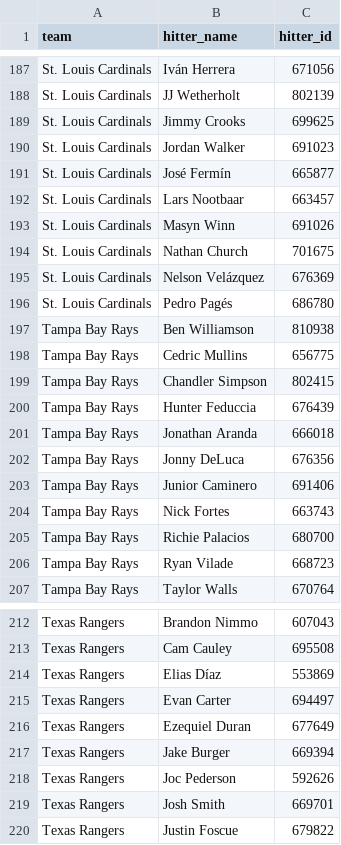
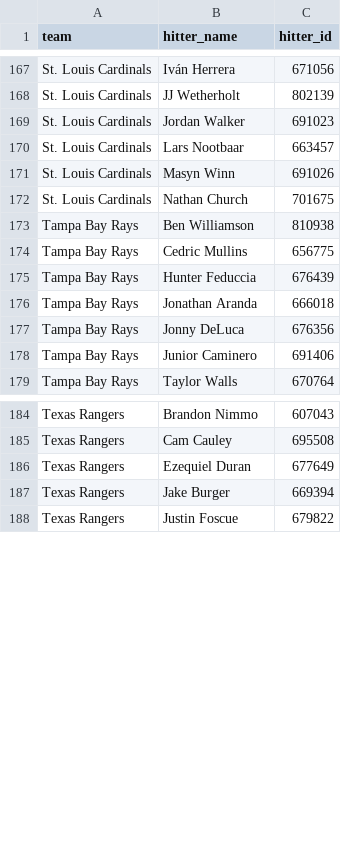
Before and after one commit to syocum9422-blip/sports_model_site, a CSV file: data/mlb/lineups_with_ids.csv, drawn as a sheet; only a part is shown, gaps mark what is left out; the diff covers the shown part only.

```diff
--- a/data/mlb/lineups_with_ids.csv
+++ b/data/mlb/lineups_with_ids.csv
@@ -188,5 +168,3 @@ St. Louis Cardinals,Iván Herrera,671056
 St. Louis Cardinals,JJ Wetherholt,802139
-St. Louis Cardinals,Jimmy Crooks,699625
 St. Louis Cardinals,Jordan Walker,691023
-St. Louis Cardinals,José Fermín,665877
 St. Louis Cardinals,Lars Nootbaar,663457
@@ -194,7 +172,4 @@ St. Louis Cardinals,Masyn Winn,691026
 St. Louis Cardinals,Nathan Church,701675
-St. Louis Cardinals,Nelson Velázquez,676369
-St. Louis Cardinals,Pedro Pagés,686780
 Tampa Bay Rays,Ben Williamson,810938
 Tampa Bay Rays,Cedric Mullins,656775
-Tampa Bay Rays,Chandler Simpson,802415
 Tampa Bay Rays,Hunter Feduccia,676439
@@ -203,5 +178,2 @@ Tampa Bay Rays,Jonny DeLuca,676356
 Tampa Bay Rays,Junior Caminero,691406
-Tampa Bay Rays,Nick Fortes,663743
-Tampa Bay Rays,Richie Palacios,680700
-Tampa Bay Rays,Ryan Vilade,668723
 Tampa Bay Rays,Taylor Walls,670764
@@ -213,8 +185,4 @@ Texas Rangers,Brandon Nimmo,607043
 Texas Rangers,Cam Cauley,695508
-Texas Rangers,Elias Díaz,553869
-Texas Rangers,Evan Carter,694497
 Texas Rangers,Ezequiel Duran,677649
 Texas Rangers,Jake Burger,669394
-Texas Rangers,Joc Pederson,592626
-Texas Rangers,Josh Smith,669701
 Texas Rangers,Justin Foscue,679822
```
Also changed, not shown: 20 removed rows elsewhere in this file, data/mlb/lines_debug.csv, data/mlb/lines_today.csv.
